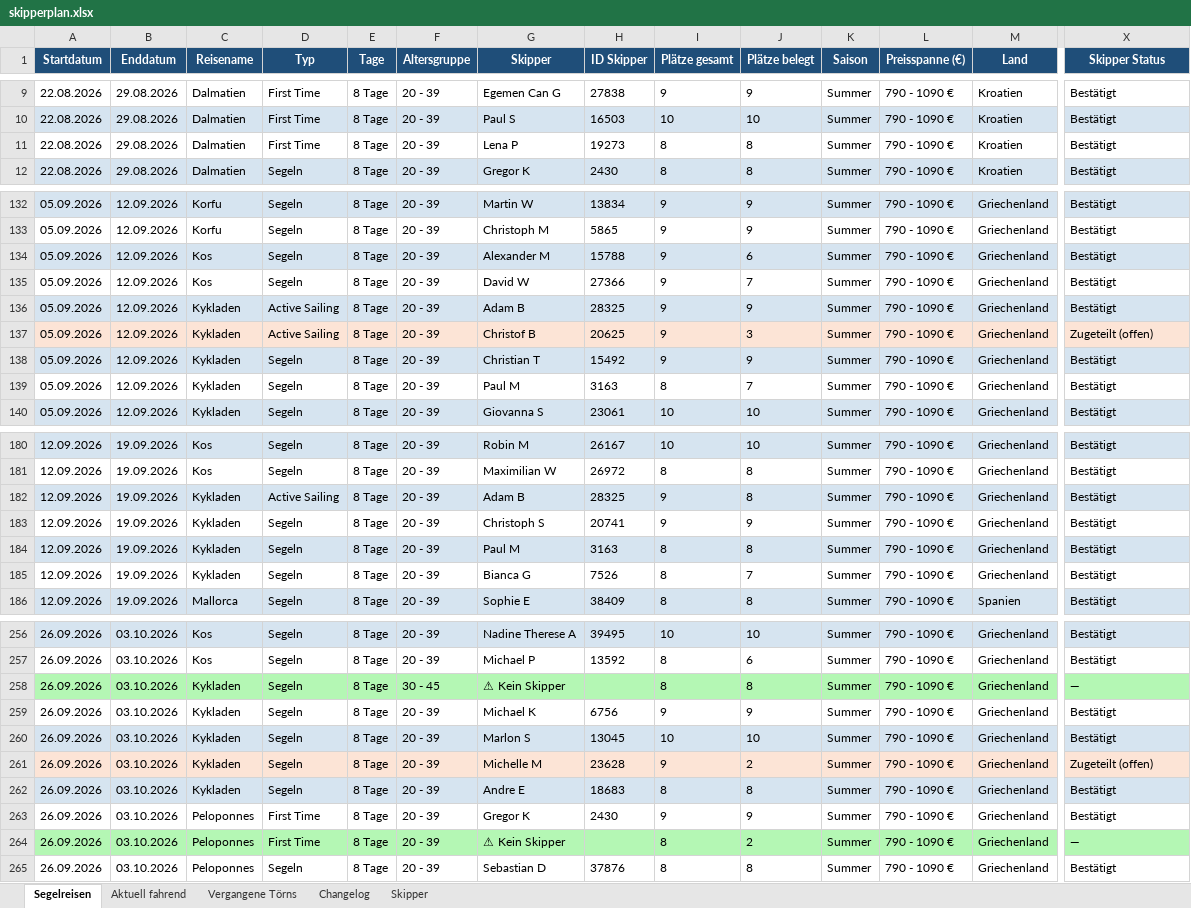
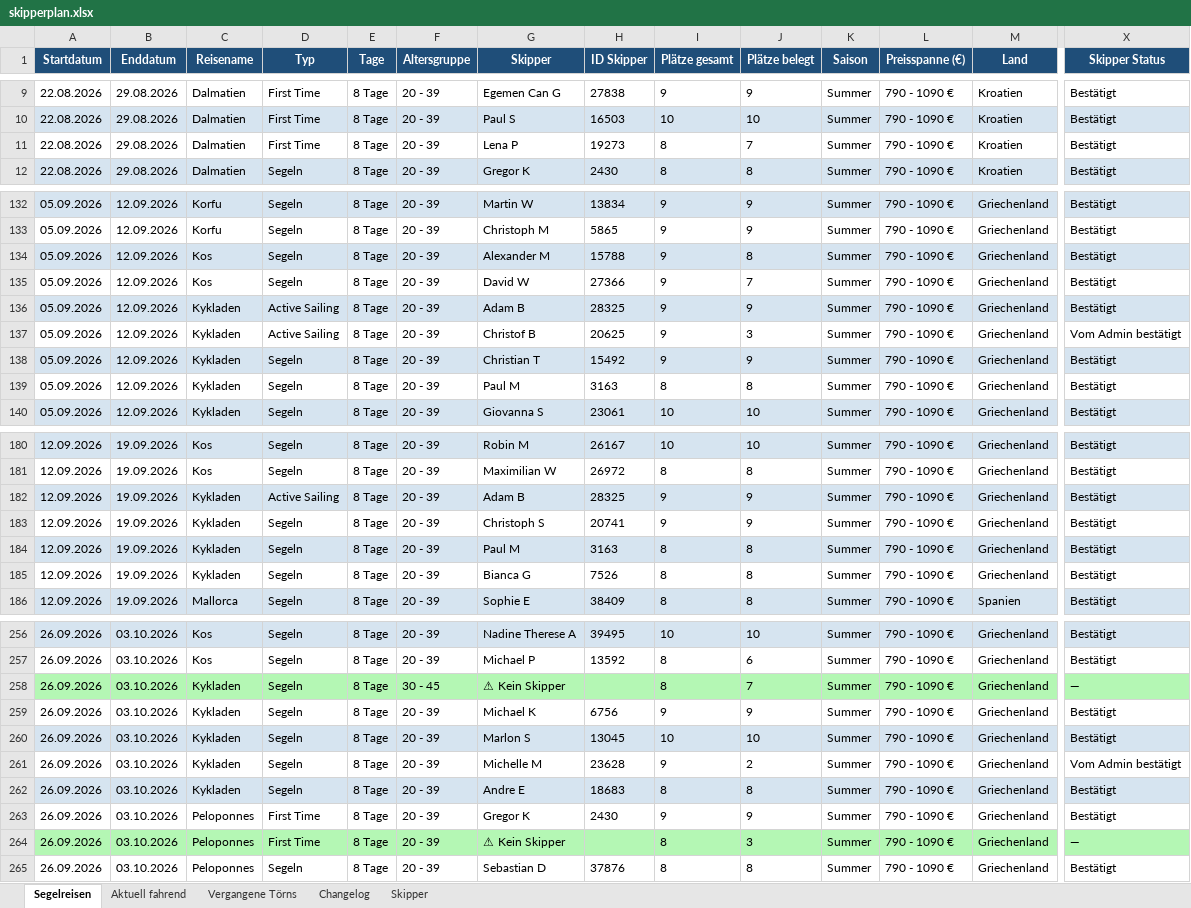
Before and after one commit to WolkeYachting/Skipperplan, an Excel workbook: skipperplan.xlsx, sheet Segelreisen, drawn as a sheet; only a part is shown, gaps mark what is left out; values as stored, in another font and other column widths than the file's, no borders; the diff covers the shown part only; the diff names each change by its address in the sheet, - before the commit and + after, or states it on an @@ line.

Commit message:
Skipperplan: 17.08.2026 03:01 UTC

```diff
--- a/skipperplan.xlsx (sheet Segelreisen)
+++ b/skipperplan.xlsx (sheet Segelreisen)
-J11 (Plätze belegt): 8
+J11 (Plätze belegt): 7
-J134 (Plätze belegt): 6
+J134 (Plätze belegt): 8
-A137:X137 fill: #FCE4D6
+A137:X137 fill: none
-X137 (Skipper Status): Zugeteilt (offen)
+X137 (Skipper Status): Vom Admin bestätigt
-J139 (Plätze belegt): 7
+J139 (Plätze belegt): 8
-J182 (Plätze belegt): 8
+J182 (Plätze belegt): 9
-J185 (Plätze belegt): 7
+J185 (Plätze belegt): 8
-J258 (Plätze belegt): 8
+J258 (Plätze belegt): 7
-A261:X261 fill: #FCE4D6
+A261:X261 fill: none
-X261 (Skipper Status): Zugeteilt (offen)
+X261 (Skipper Status): Vom Admin bestätigt
-J264 (Plätze belegt): 2
+J264 (Plätze belegt): 3
```
Also changed, not shown: 25 edited cells and cell formats elsewhere in this sheet, sheet Changelog.
